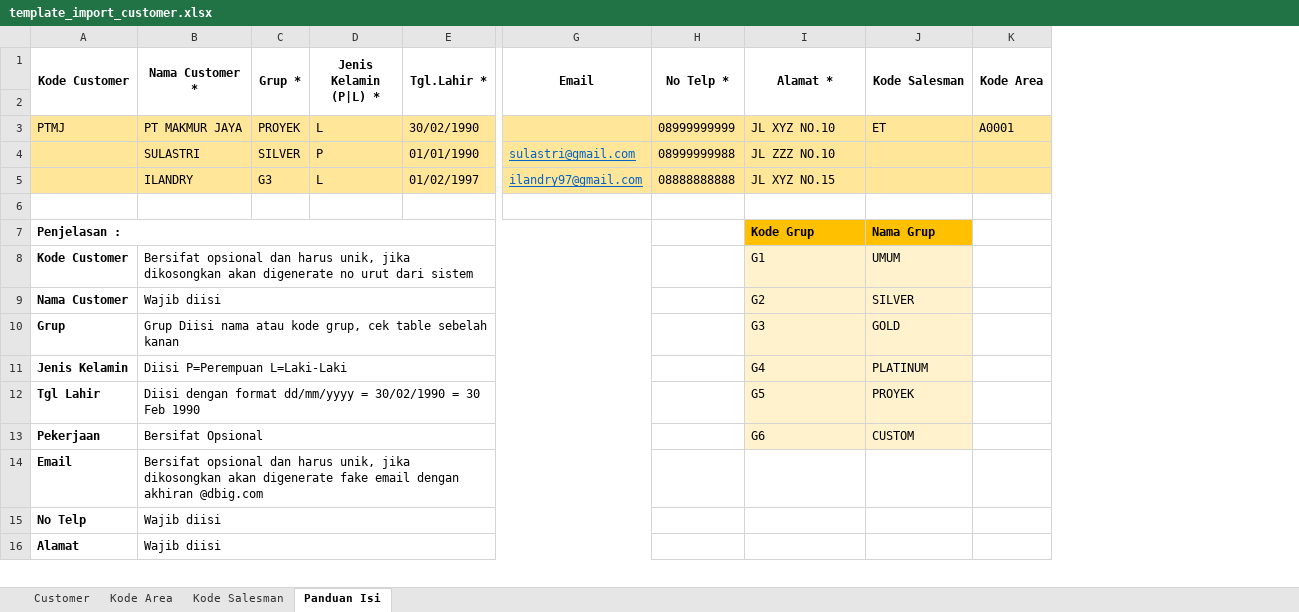
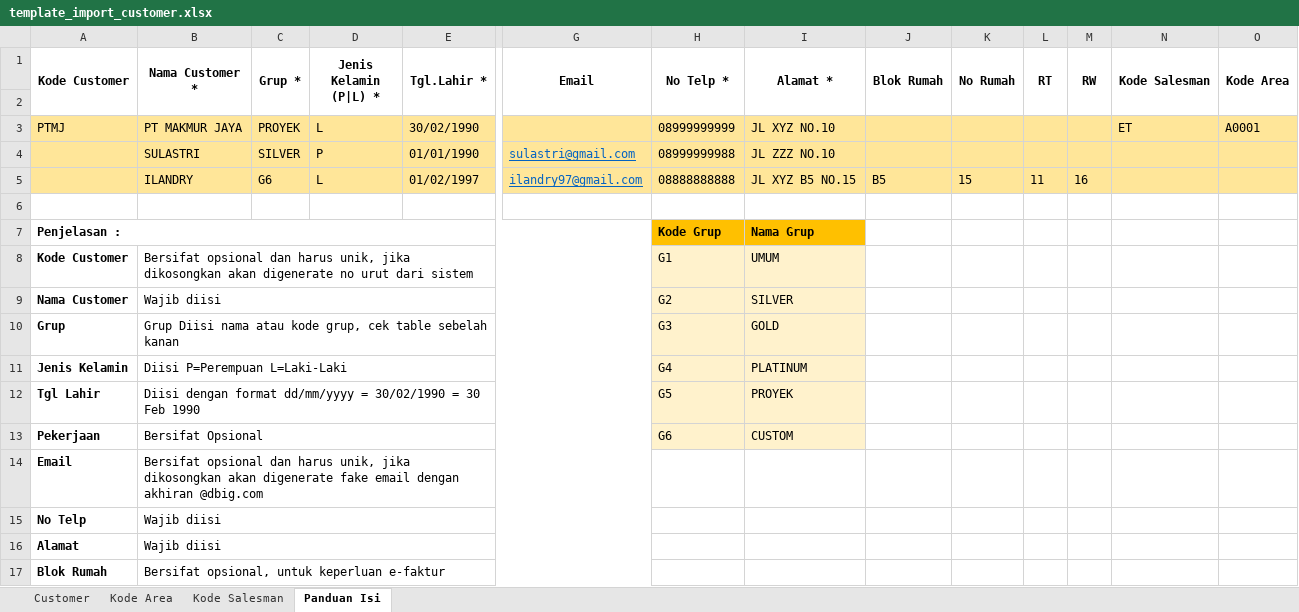
Before and after one commit to andrian07/Dbig, an Excel workbook: writable/template/template_import_customer.xlsx, sheet Panduan Isi, drawn as a sheet; only a part is shown, gaps mark what is left out; values as stored, in another font and other column widths than the file's, no borders; addresses are those after the commit; rows hold the shown columns only; the diff covers the shown part only; the diff names each change by its address in the sheet, - before the commit and + after, or states it on an @@ line.

Commit message:
import customer,laporan stok kadaluwarsa

```diff
--- a/writable/template/template_import_customer.xlsx (sheet Panduan Isi)
+++ b/writable/template/template_import_customer.xlsx (sheet Panduan Isi)
+column J (Blok Rumah), row 5: B5
+column K (No Rumah), row 5: 15
+column L (RT), row 5: 11
+column M (RW), row 5: 16
-C5 (Grup *): G3
+C5 (Grup *): G6
-I5 (Alamat *): JL XYZ NO.15
+I5 (Alamat *): JL XYZ B5 NO.15
-H7 (No Telp *): (empty)
+H7 (No Telp *): Kode Grup
-H7 fill: none
+H7 fill: #FFC000
-I7 (Alamat *): Kode Grup
+I7 (Alamat *): Nama Grup
-N7 (Kode Salesman): Nama Grup
+N7 (Kode Salesman): (empty)
-N7 fill: #FFC000
+N7 fill: none
-H8 (No Telp *): (empty)
+H8 (No Telp *): G1
-H8:H13 fill: none
+H8:H13 fill: #FFF2CC
-I8 (Alamat *): G1
+I8 (Alamat *): UMUM
-N8 (Kode Salesman): UMUM
+N8 (Kode Salesman): (empty)
-N8:N13 fill: #FFF2CC
+N8:N13 fill: none
-H9 (No Telp *): (empty)
+H9 (No Telp *): G2
-I9 (Alamat *): G2
+I9 (Alamat *): SILVER
-N9 (Kode Salesman): SILVER
+N9 (Kode Salesman): (empty)
-H10 (No Telp *): (empty)
+H10 (No Telp *): G3
-I10 (Alamat *): G3
+I10 (Alamat *): GOLD
-N10 (Kode Salesman): GOLD
+N10 (Kode Salesman): (empty)
-H11 (No Telp *): (empty)
+H11 (No Telp *): G4
-I11 (Alamat *): G4
+I11 (Alamat *): PLATINUM
-N11 (Kode Salesman): PLATINUM
+N11 (Kode Salesman): (empty)
-H12 (No Telp *): (empty)
+H12 (No Telp *): G5
-I12 (Alamat *): G5
+I12 (Alamat *): PROYEK
-N12 (Kode Salesman): PROYEK
+N12 (Kode Salesman): (empty)
-H13 (No Telp *): (empty)
+H13 (No Telp *): G6
-I13 (Alamat *): G6
+I13 (Alamat *): CUSTOM
-N13 (Kode Salesman): CUSTOM
+N13 (Kode Salesman): (empty)
+row 17: Blok Rumah | Bersifat opsional, untuk keperluan e-faktur
```
Also changed, not shown: 3 added rows elsewhere in this sheet, sheet Customer, 10 other files.
